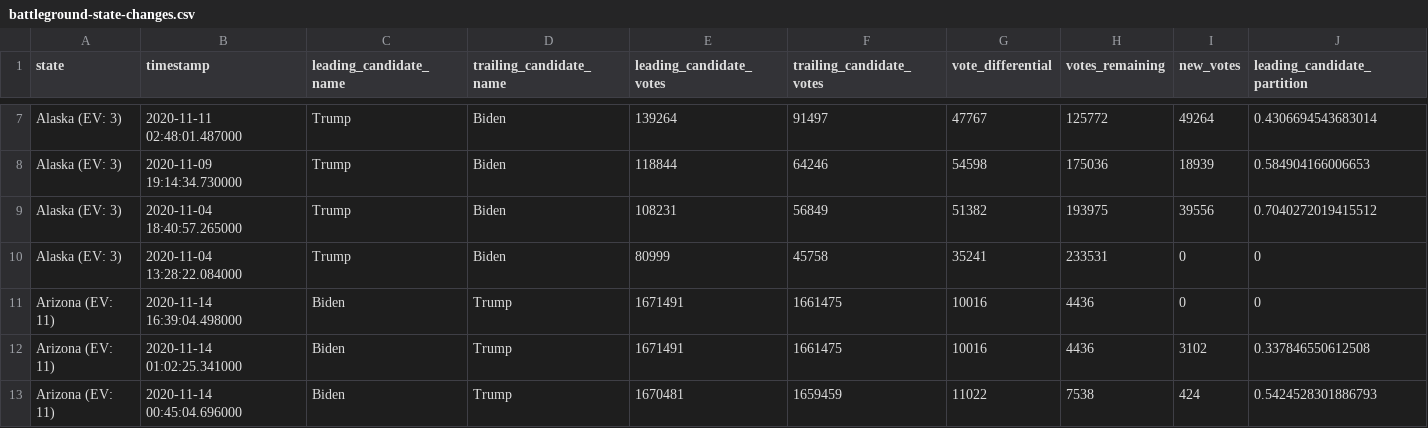
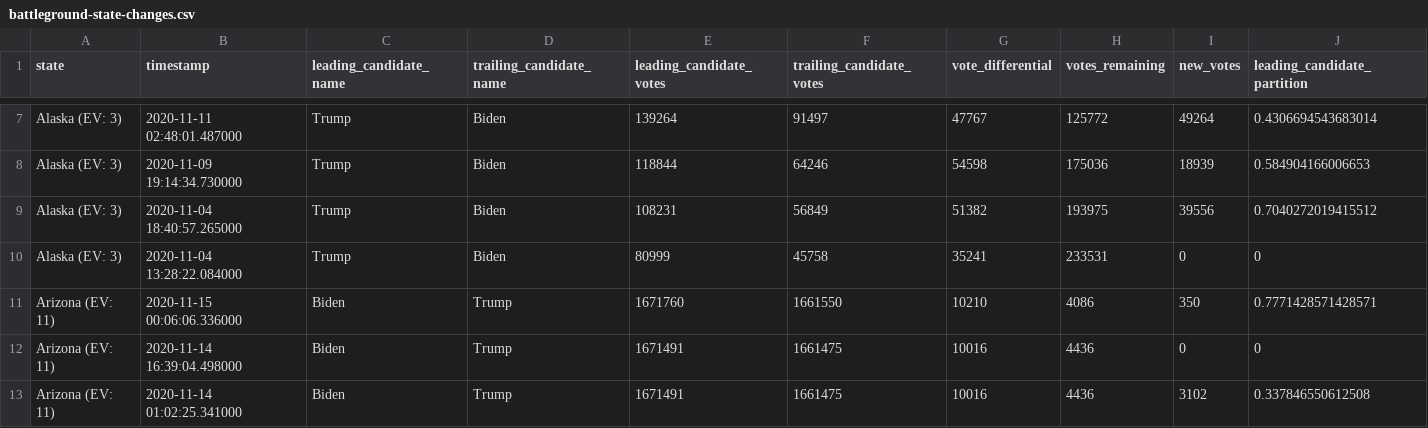
Before and after one commit to ShahyarTaheri/nyt-2020-election-scraper, a CSV file: battleground-state-changes.csv, drawn as a sheet; only a part is shown, gaps mark what is left out; the shorter side is filled out with more unchanged rows; rows hold the shown columns only; the diff names each change by its address in the sheet, - before the commit and + after, or states it on an @@ line.

```diff
--- a/battleground-state-changes.csv
+++ b/battleground-state-changes.csv
+row 11: Arizona (EV: 11) | 2020-11-15 00:06:06.336000 | Biden | Trump | 1671760 | 1661550 | 10210 | 4086 | 350 | 0.7771428571428571
```
Also changed, not shown: 4 other files.
